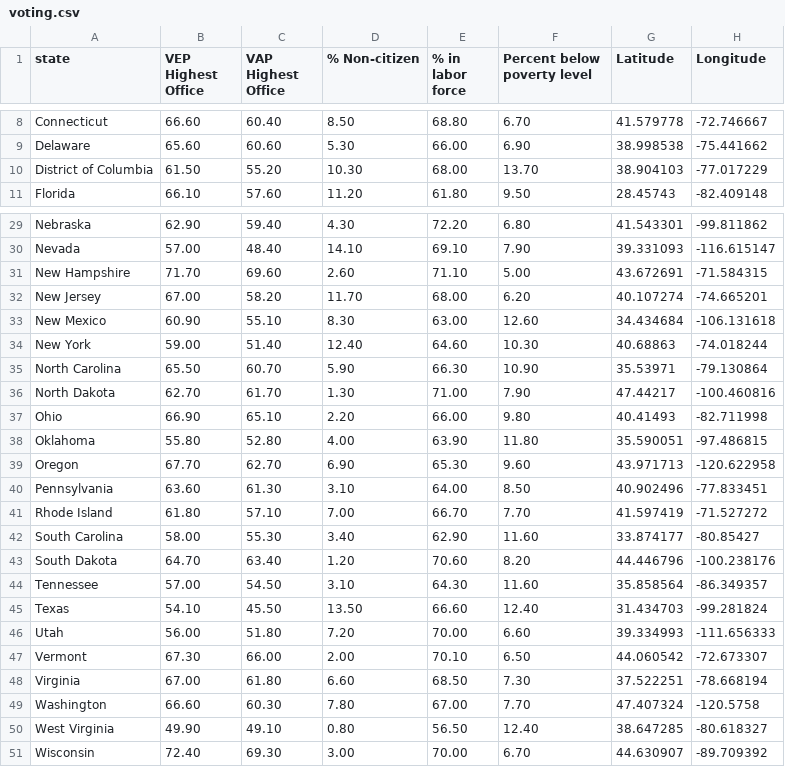
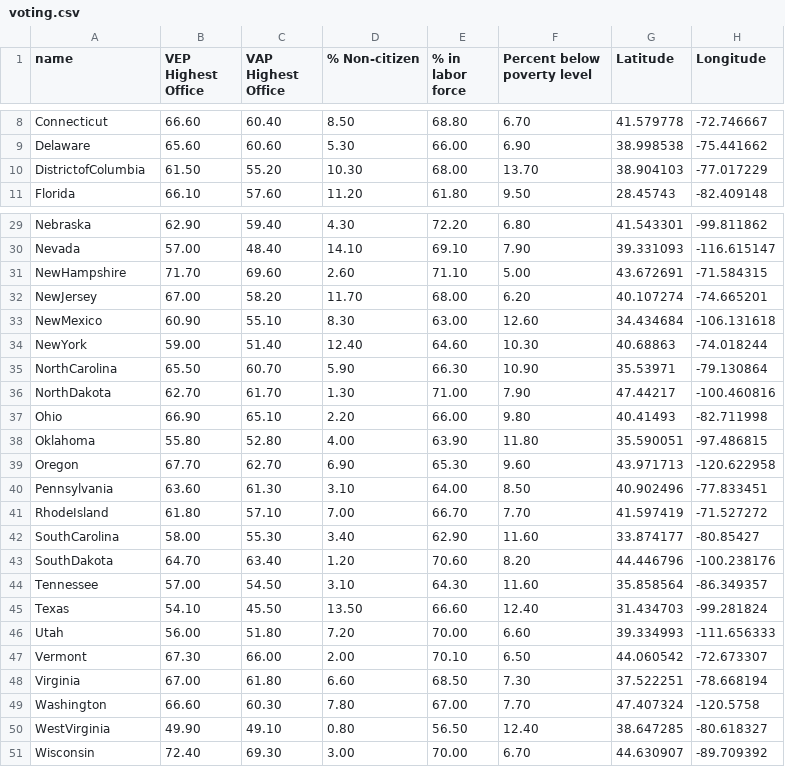
Before and after one commit to gbarrett2/d3-coordinated-viz, a CSV file: data/voting.csv, drawn as a sheet; only a part is shown, gaps mark what is left out; the diff names each change by its address in the sheet, - before the commit and + after, or states it on an @@ line.

```diff
--- a/data/voting.csv
+++ b/data/voting.csv
-A1: state
+A1: name
-A10 (name): District of Columbia
+A10 (name): DistrictofColumbia
-A31 (name): New Hampshire
+A31 (name): NewHampshire
-A32 (name): New Jersey
+A32 (name): NewJersey
-A33 (name): New Mexico
+A33 (name): NewMexico
-A34 (name): New York
+A34 (name): NewYork
-A35 (name): North Carolina
+A35 (name): NorthCarolina
-A36 (name): North Dakota
+A36 (name): NorthDakota
-A41 (name): Rhode Island
+A41 (name): RhodeIsland
-A42 (name): South Carolina
+A42 (name): SouthCarolina
-A43 (name): South Dakota
+A43 (name): SouthDakota
-A50 (name): West Virginia
+A50 (name): WestVirginia
```
Also changed, not shown: 2 other files.
